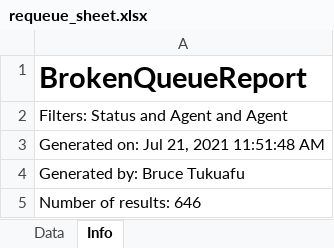
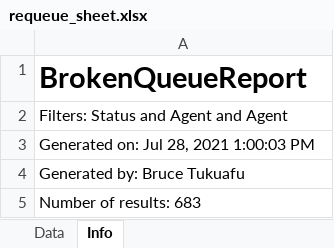
Before and after one commit to btukuafu/Automation_Project_Palomar, an Excel workbook: requeue_sheet.xlsx, sheet Info, drawn as a sheet; values as stored, in another font and other column widths than the file's, no borders; the diff names each change by its address in the sheet, - before the commit and + after, or states it on an @@ line.

```diff
--- a/requeue_sheet.xlsx (sheet Info)
+++ b/requeue_sheet.xlsx (sheet Info)
-A3: Generated on: Jul 21, 2021 11:51:48 AM
+A3: Generated on: Jul 28, 2021 1:00:03 PM
-A5: Number of results: 646
+A5: Number of results: 683
```
Also changed, not shown: sheet Data, 3 other files.
